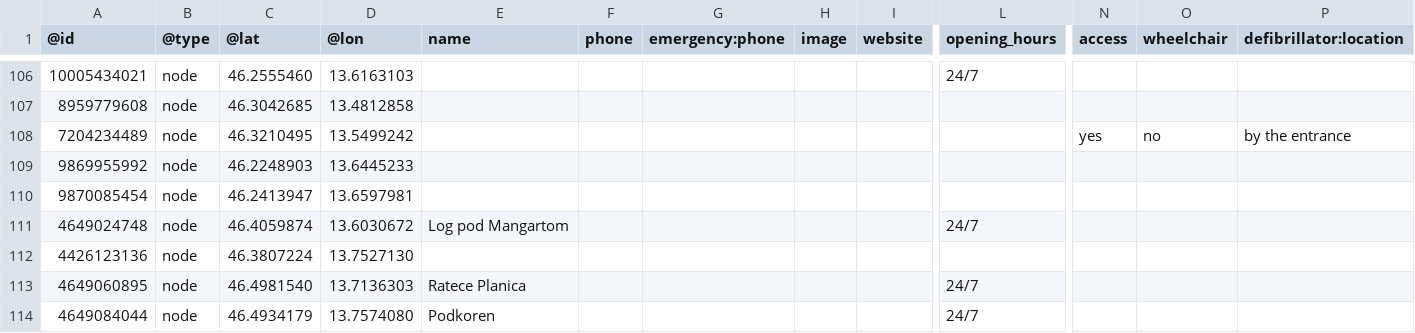
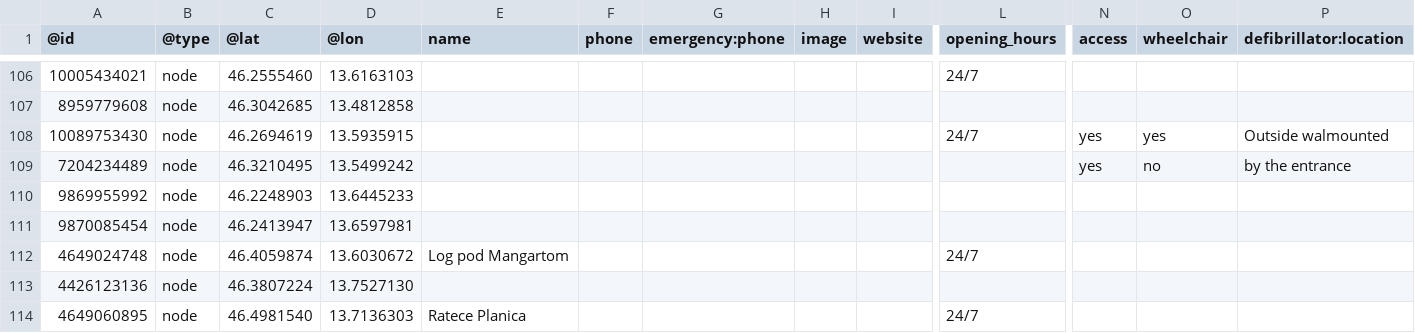
Before and after one commit to sledilnik/aed-data, a CSV file: sources/openstreetmap.org/slovenia.csv, drawn as a sheet; only a part is shown, gaps mark what is left out; the shorter side is filled out with more unchanged rows; rows hold the shown columns only; the diff names each change by its address in the sheet, - before the commit and + after, or states it on an @@ line.

```diff
--- a/sources/openstreetmap.org/slovenia.csv
+++ b/sources/openstreetmap.org/slovenia.csv
+row 108: 10089753430 | node | 46.2694619 | 13.5935915 |  |  |  |  |  | 24/7 | yes | yes | Outside walmounted
```
